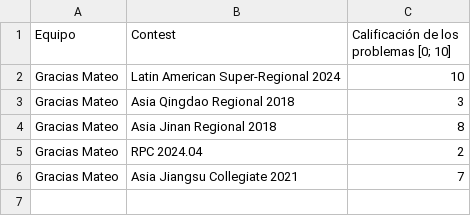
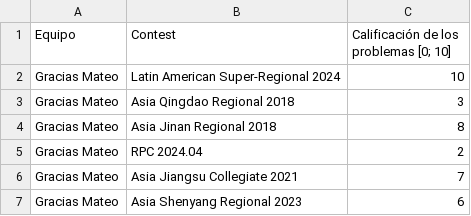
Before and after one commit to IvanRenison/ProgrammingProblems, a CSV file: .stats/ContestTeams.csv, drawn as a sheet.

```diff
--- a/.stats/ContestTeams.csv
+++ b/.stats/ContestTeams.csv
@@ -6 +6,2 @@ Gracias Mateo, RPC 2024.04, 2
 Gracias Mateo, Asia Jiangsu Collegiate 2021, 7
+Gracias Mateo, Asia Shenyang Regional 2023, 6
```
Also changed, not shown: .stats/CodeUsageTeams.csv, 2 other files.
